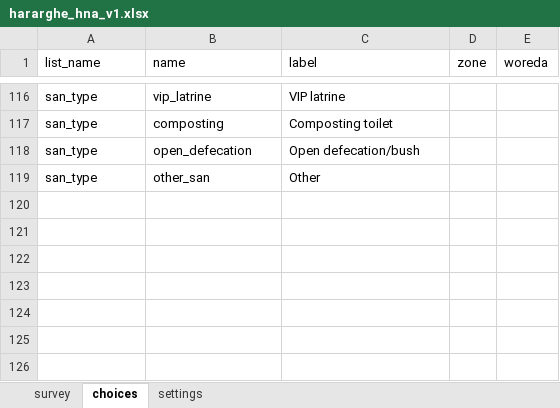
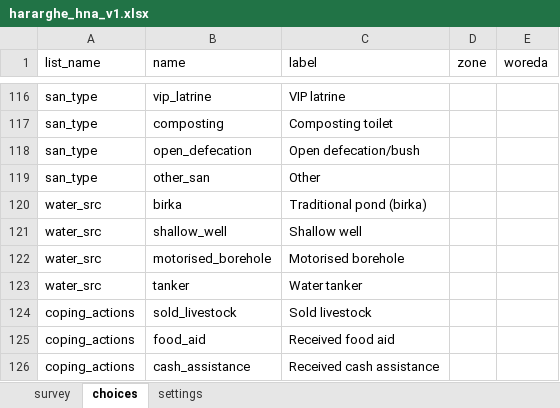
Before and after one commit to arfaneliyas1/hararghe-xlsform-portfolio, an Excel workbook: form/hararghe_hna_v1.xlsx, sheet choices, drawn as a sheet; only a part is shown, gaps mark what is left out; values as stored, in another font and other column widths than the file's, no borders; the diff names each change by its address in the sheet, - before the commit and + after, or states it on an @@ line.

Commit message:
Add Hararghe-specific options to water source and coping action choice lists

```diff
--- a/form/hararghe_hna_v1.xlsx (sheet choices)
+++ b/form/hararghe_hna_v1.xlsx (sheet choices)
+row 120: water_src | birka | Traditional pond (birka)
+row 121: water_src | shallow_well | Shallow well
+row 122: water_src | motorised_borehole | Motorised borehole
+row 123: water_src | tanker | Water tanker
+row 124: coping_actions | sold_livestock | Sold livestock
+row 125: coping_actions | food_aid | Received food aid
+row 126: coping_actions | cash_assistance | Received cash assistance
```
